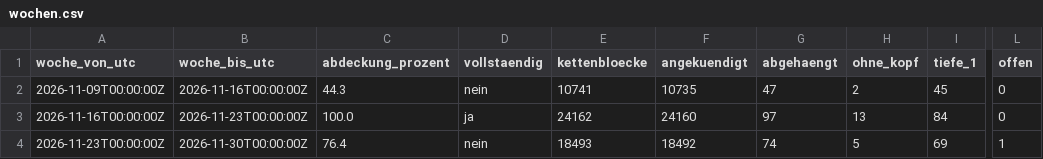
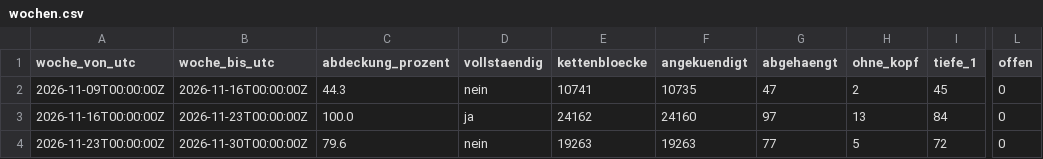
Before and after one commit to neoalphavault-png/kaspa-pulse, a CSV file: data/zcash-mainnet/lauscher-dauer/wochen.csv, drawn as a sheet; only a part is shown, gaps mark what is left out; the diff names each change by its address in the sheet, - before the commit and + after, or states it on an @@ line.

Commit message:
zcash mainnet: zuhoerer dauer auswertung [bot]

```diff
--- a/data/zcash-mainnet/lauscher-dauer/wochen.csv
+++ b/data/zcash-mainnet/lauscher-dauer/wochen.csv
-C4 (abdeckung_prozent): 76.4
+C4 (abdeckung_prozent): 79.6
-E4 (kettenbloecke): 18493
+E4 (kettenbloecke): 19263
-F4 (angekuendigt): 18492
+F4 (angekuendigt): 19263
-G4 (abgehaengt): 74
+G4 (abgehaengt): 77
-I4 (tiefe_1): 69
+I4 (tiefe_1): 72
-L4 (offen): 1
+L4 (offen): 0
```
Also changed, not shown: 2 other files.
